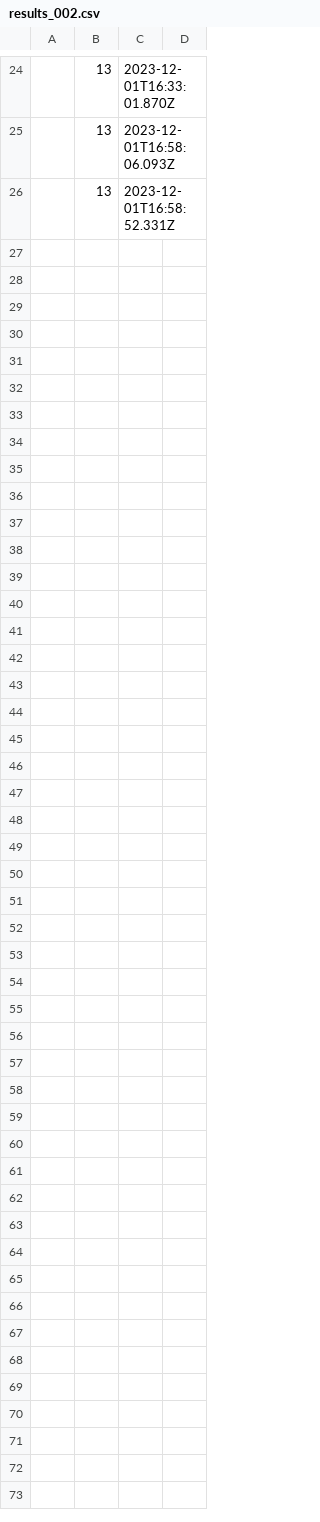
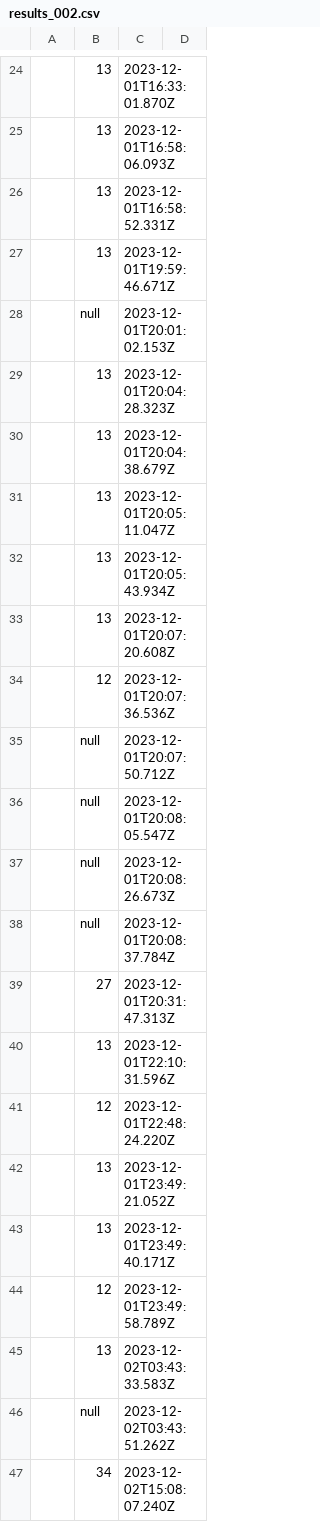
Before and after one commit to ahzorek/Exercicios_Node-Andre, a CSV file: exercicios000/04-urna/server/db/poll_results/results_002.csv, drawn as a sheet; only a part is shown, gaps mark what is left out; the diff names each change by its address in the sheet, - before the commit and + after, or states it on an @@ line.

Commit message:
server side urna db

```diff
--- a/exercicios000/04-urna/server/db/poll_results/results_002.csv
+++ b/exercicios000/04-urna/server/db/poll_results/results_002.csv
+row 27:  | 13 | 2023-12-01T19:59:46.671Z
+row 28:  | null | 2023-12-01T20:01:02.153Z
+row 29:  | 13 | 2023-12-01T20:04:28.323Z
+row 30:  | 13 | 2023-12-01T20:04:38.679Z
+row 31:  | 13 | 2023-12-01T20:05:11.047Z
+row 32:  | 13 | 2023-12-01T20:05:43.934Z
+row 33:  | 13 | 2023-12-01T20:07:20.608Z
+row 34:  | 12 | 2023-12-01T20:07:36.536Z
+row 35:  | null | 2023-12-01T20:07:50.712Z
+row 36:  | null | 2023-12-01T20:08:05.547Z
+row 37:  | null | 2023-12-01T20:08:26.673Z
+row 38:  | null | 2023-12-01T20:08:37.784Z
+row 39:  | 27 | 2023-12-01T20:31:47.313Z
+row 40:  | 13 | 2023-12-01T22:10:31.596Z
+row 41:  | 12 | 2023-12-01T22:48:24.220Z
+row 42:  | 13 | 2023-12-01T23:49:21.052Z
+row 43:  | 13 | 2023-12-01T23:49:40.171Z
+row 44:  | 12 | 2023-12-01T23:49:58.789Z
+row 45:  | 13 | 2023-12-02T03:43:33.583Z
+row 46:  | null | 2023-12-02T03:43:51.262Z
+row 47:  | 34 | 2023-12-02T15:08:07.240Z
```
